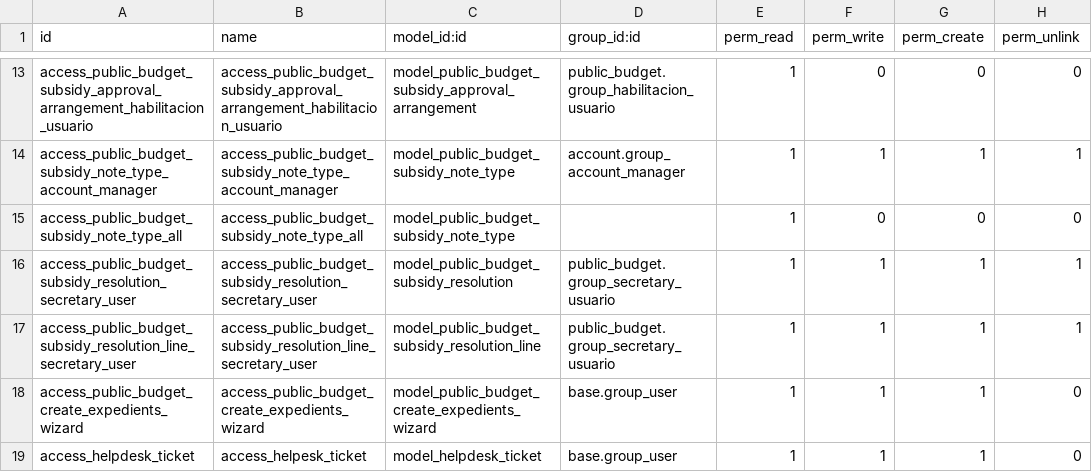
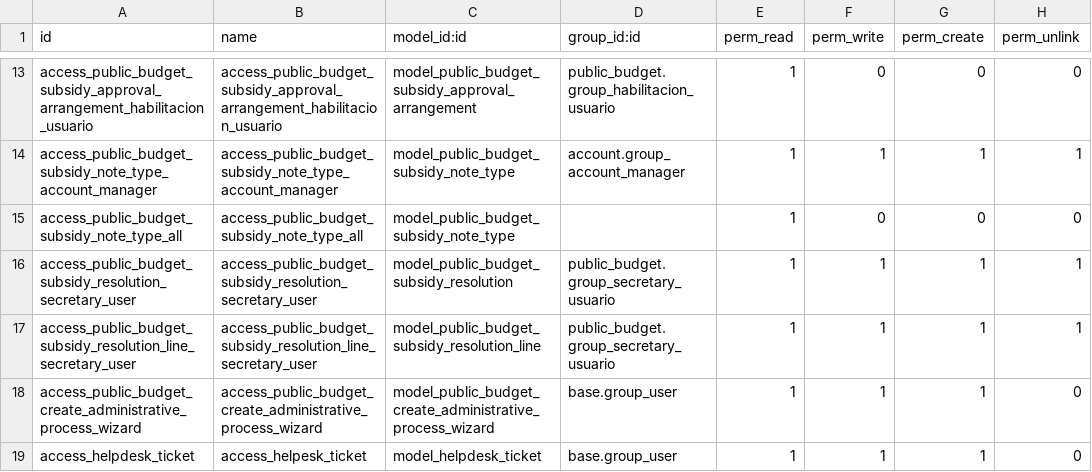
Before and after one commit to ingadhoc/odoo-public-administration, a CSV file: sipreco_subsidy_management/security/ir.model.access.csv, drawn as a sheet; only a part is shown, gaps mark what is left out.

Commit message:
[FIX] sipreco_subsidy_management:expedient creation restriction
X-original-commit: 898c678b114fef5268a3562613de37a30459b3e3

```diff
--- a/sipreco_subsidy_management/security/ir.model.access.csv
+++ b/sipreco_subsidy_management/security/ir.model.access.csv
@@ -17,3 +17,3 @@ access_public_budget_subsidy_resolution_secretary_user,access_public_budget_subs
 access_public_budget_subsidy_resolution_line_secretary_user,access_public_budget_subsidy_resolution_line_secretary_user,model_public_budget_subsidy_resolution_line,public_budget.group_secretary_usuario,1,1,1,1
-access_public_budget_create_expedients_wizard,access_public_budget_create_expedients_wizard,model_public_budget_create_expedients_wizard,base.group_user,1,1,1,0
+access_public_budget_create_administrative_process_wizard,access_public_budget_create_administrative_process_wizard,model_public_budget_create_administrative_process_wizard,base.group_user,1,1,1,0
 access_helpdesk_ticket,access_helpesk_ticket,model_helpdesk_ticket,base.group_user,1,1,1,0
```
Also changed, not shown: 7 other files.
